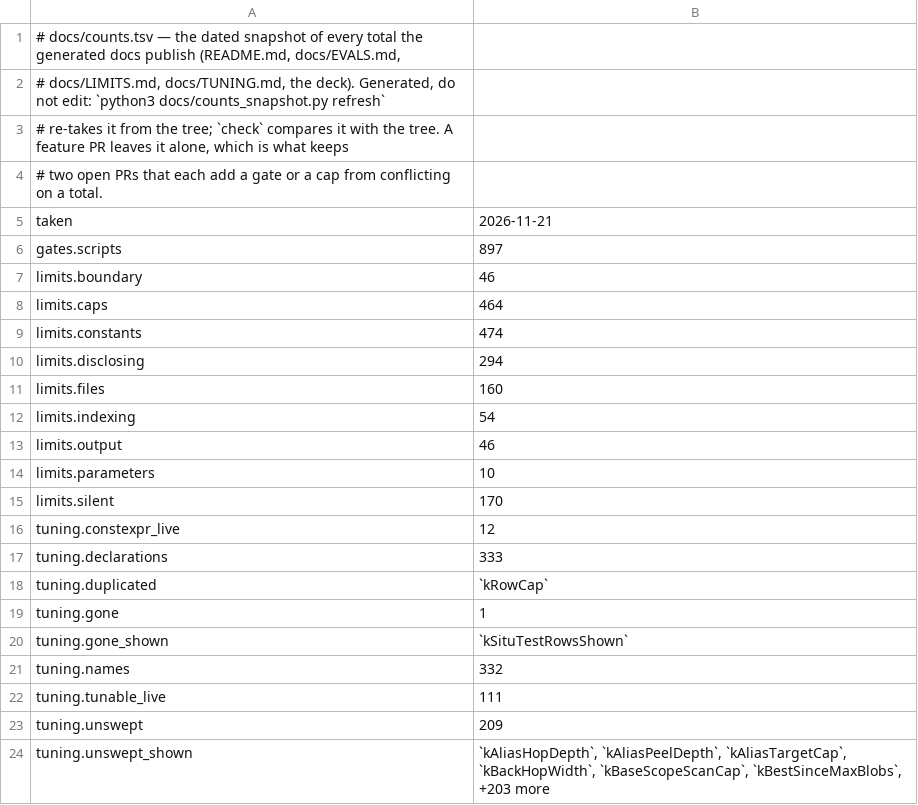
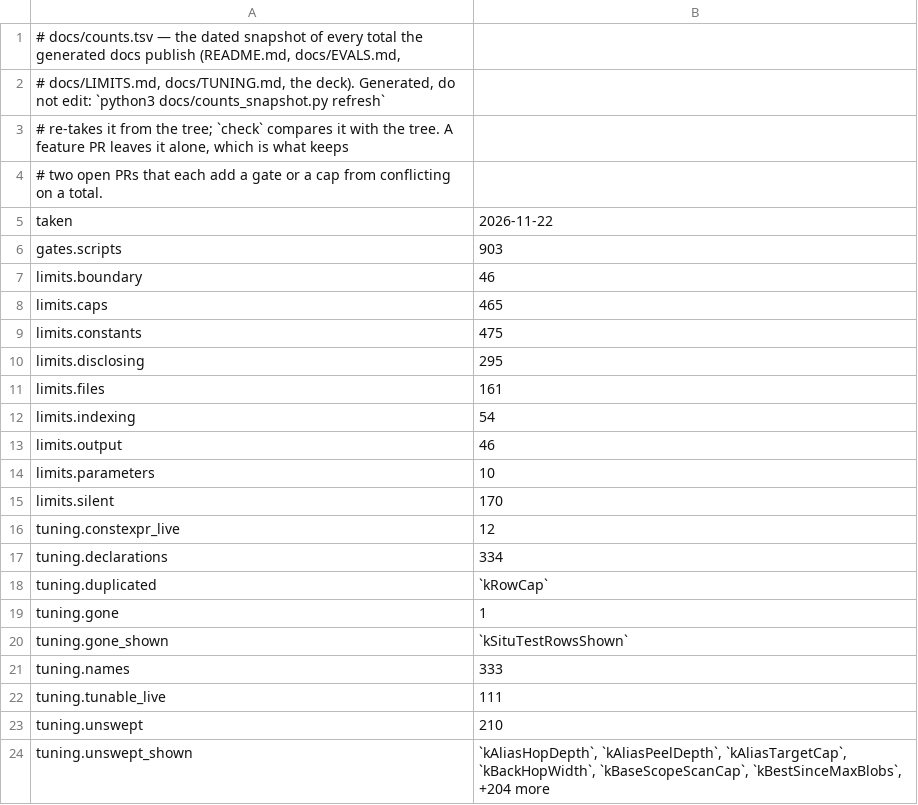
Before and after one commit to redhat-et/ripwire, a TSV file: docs/counts.tsv, drawn as a sheet.

```diff
--- a/docs/counts.tsv
+++ b/docs/counts.tsv
@@ -4,9 +4,9 @@
 # two open PRs that each add a gate or a cap from conflicting on a total.
-taken	2026-11-21
-gates.scripts	897
+taken	2026-11-22
+gates.scripts	903
 limits.boundary	46
-limits.caps	464
-limits.constants	474
-limits.disclosing	294
-limits.files	160
+limits.caps	465
+limits.constants	475
+limits.disclosing	295
+limits.files	161
 limits.indexing	54
@@ -16,3 +16,3 @@ limits.silent	170
 tuning.constexpr_live	12
-tuning.declarations	333
+tuning.declarations	334
 tuning.duplicated	`kRowCap`
@@ -20,5 +20,5 @@ tuning.gone	1
 tuning.gone_shown	`kSituTestRowsShown`
-tuning.names	332
+tuning.names	333
 tuning.tunable_live	111
-tuning.unswept	209
-tuning.unswept_shown	`kAliasHopDepth`, `kAliasPeelDepth`, `kAliasTargetCap`, `kBackHopWidth`, `kBaseScopeScanCap`, `kBestSinceMaxBlobs`, +203 more
+tuning.unswept	210
+tuning.unswept_shown	`kAliasHopDepth`, `kAliasPeelDepth`, `kAliasTargetCap`, `kBackHopWidth`, `kBaseScopeScanCap`, `kBestSinceMaxBlobs`, +204 more
```
Also changed, not shown: 6 other files.
